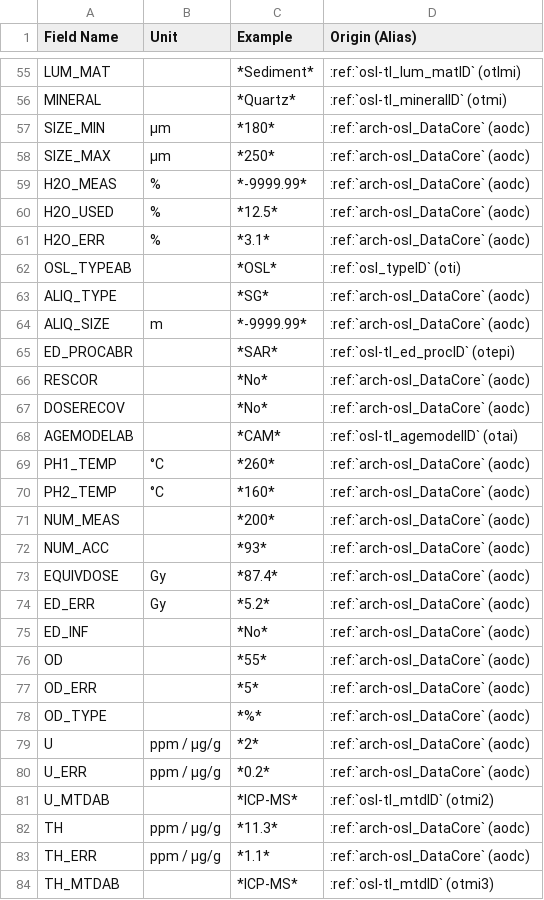
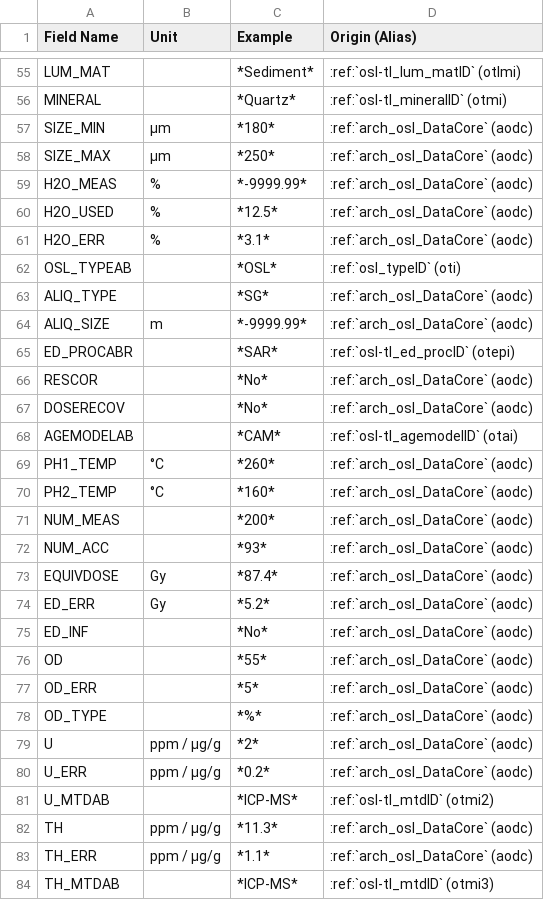
Before and after one commit to octopus-db/documentation, a CSV file: docs/source/csv_tables/arch_osl_output.csv, drawn as a sheet; only a part is shown, gaps mark what is left out; the diff covers the shown part only.

Commit message:
...

```diff
--- a/docs/source/csv_tables/arch_osl_output.csv
+++ b/docs/source/csv_tables/arch_osl_output.csv
@@ -56,29 +56,29 @@ LUM_MAT,,*Sediment*,:ref:`osl-tl_lum_matID` (otlmi)
 MINERAL,,*Quartz*,:ref:`osl-tl_mineralID` (otmi)
-SIZE_MIN,µm,*180*,:ref:`arch-osl_DataCore` (aodc)
-SIZE_MAX,µm,*250*,:ref:`arch-osl_DataCore` (aodc)
-H2O_MEAS,%,*-9999.99*,:ref:`arch-osl_DataCore` (aodc)
-H2O_USED,%,*12.5*,:ref:`arch-osl_DataCore` (aodc)
-H2O_ERR,%,*3.1*,:ref:`arch-osl_DataCore` (aodc)
+SIZE_MIN,µm,*180*,:ref:`arch_osl_DataCore` (aodc)
+SIZE_MAX,µm,*250*,:ref:`arch_osl_DataCore` (aodc)
+H2O_MEAS,%,*-9999.99*,:ref:`arch_osl_DataCore` (aodc)
+H2O_USED,%,*12.5*,:ref:`arch_osl_DataCore` (aodc)
+H2O_ERR,%,*3.1*,:ref:`arch_osl_DataCore` (aodc)
 OSL_TYPEAB,,*OSL*,:ref:`osl_typeID` (oti)
-ALIQ_TYPE,,*SG*,:ref:`arch-osl_DataCore` (aodc)
-ALIQ_SIZE,m,*-9999.99*,:ref:`arch-osl_DataCore` (aodc)
+ALIQ_TYPE,,*SG*,:ref:`arch_osl_DataCore` (aodc)
+ALIQ_SIZE,m,*-9999.99*,:ref:`arch_osl_DataCore` (aodc)
 ED_PROCABR,,*SAR*,:ref:`osl-tl_ed_procID` (otepi)
-RESCOR,,*No*,:ref:`arch-osl_DataCore` (aodc)
-DOSERECOV,,*No*,:ref:`arch-osl_DataCore` (aodc)
+RESCOR,,*No*,:ref:`arch_osl_DataCore` (aodc)
+DOSERECOV,,*No*,:ref:`arch_osl_DataCore` (aodc)
 AGEMODELAB,,*CAM*,:ref:`osl-tl_agemodelID` (otai)
-PH1_TEMP,°C,*260*,:ref:`arch-osl_DataCore` (aodc)
-PH2_TEMP,°C,*160*,:ref:`arch-osl_DataCore` (aodc)
-NUM_MEAS,,*200*,:ref:`arch-osl_DataCore` (aodc)
-NUM_ACC,,*93*,:ref:`arch-osl_DataCore` (aodc)
-EQUIVDOSE,Gy,*87.4*,:ref:`arch-osl_DataCore` (aodc)
-ED_ERR,Gy,*5.2*,:ref:`arch-osl_DataCore` (aodc)
-ED_INF,,*No*,:ref:`arch-osl_DataCore` (aodc)
-OD,,*55*,:ref:`arch-osl_DataCore` (aodc)
-OD_ERR,,*5*,:ref:`arch-osl_DataCore` (aodc)
-OD_TYPE,,*%*,:ref:`arch-osl_DataCore` (aodc)
-U,ppm / μg/g ,*2*,:ref:`arch-osl_DataCore` (aodc)
-U_ERR,ppm / μg/g ,*0.2*,:ref:`arch-osl_DataCore` (aodc)
+PH1_TEMP,°C,*260*,:ref:`arch_osl_DataCore` (aodc)
+PH2_TEMP,°C,*160*,:ref:`arch_osl_DataCore` (aodc)
+NUM_MEAS,,*200*,:ref:`arch_osl_DataCore` (aodc)
+NUM_ACC,,*93*,:ref:`arch_osl_DataCore` (aodc)
+EQUIVDOSE,Gy,*87.4*,:ref:`arch_osl_DataCore` (aodc)
+ED_ERR,Gy,*5.2*,:ref:`arch_osl_DataCore` (aodc)
+ED_INF,,*No*,:ref:`arch_osl_DataCore` (aodc)
+OD,,*55*,:ref:`arch_osl_DataCore` (aodc)
+OD_ERR,,*5*,:ref:`arch_osl_DataCore` (aodc)
+OD_TYPE,,*%*,:ref:`arch_osl_DataCore` (aodc)
+U,ppm / μg/g ,*2*,:ref:`arch_osl_DataCore` (aodc)
+U_ERR,ppm / μg/g ,*0.2*,:ref:`arch_osl_DataCore` (aodc)
 U_MTDAB,,*ICP-MS*,:ref:`osl-tl_mtdID` (otmi2)
-TH,ppm / μg/g ,*11.3*,:ref:`arch-osl_DataCore` (aodc)
-TH_ERR,ppm / μg/g ,*1.1*,:ref:`arch-osl_DataCore` (aodc)
+TH,ppm / μg/g ,*11.3*,:ref:`arch_osl_DataCore` (aodc)
+TH_ERR,ppm / μg/g ,*1.1*,:ref:`arch_osl_DataCore` (aodc)
 TH_MTDAB,,*ICP-MS*,:ref:`osl-tl_mtdID` (otmi3)
```
Also changed, not shown: 47 edited cells elsewhere in this file.
